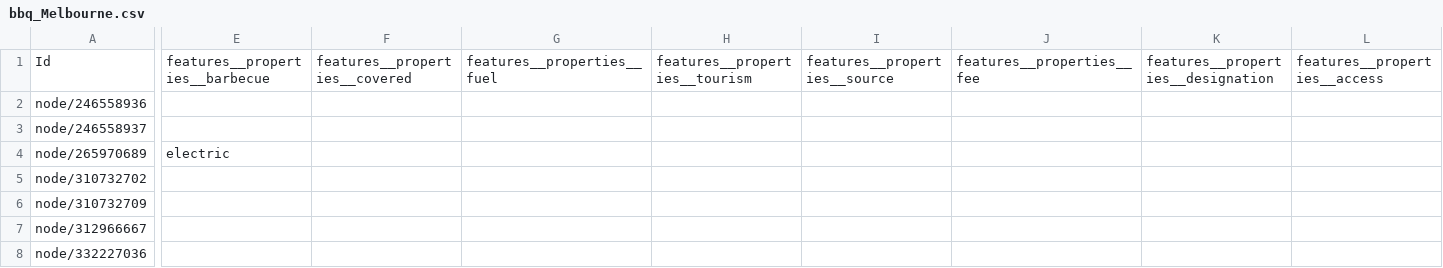
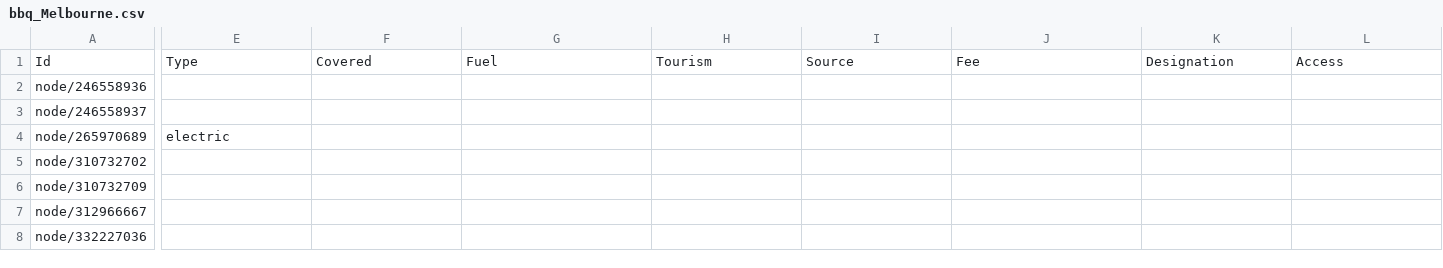
Before and after one commit to fpetitjean/covid-picnic, a CSV file: bbq_Melbourne.csv, drawn as a sheet; only a part is shown, gaps mark what is left out; the diff covers the shown part only; the diff names each change by its address in the sheet, - before the commit and + after, or states it on an @@ line.

Commit message:
Arnaud: Extract a CSV of the bbq from OSM

```diff
--- a/bbq_Melbourne.csv
+++ b/bbq_Melbourne.csv
-E1: features__properties__barbecue
+E1: Type
-F1: features__properties__covered
+F1: Covered
-G1: features__properties__fuel
+G1: Fuel
-H1: features__properties__tourism
+H1: Tourism
-I1: features__properties__source
+I1: Source
-J1: features__properties__fee
+J1: Fee
-K1: features__properties__designation
+K1: Designation
-L1: features__properties__access
+L1: Access
```
Also changed, not shown: 14 edited cells elsewhere in this file.
